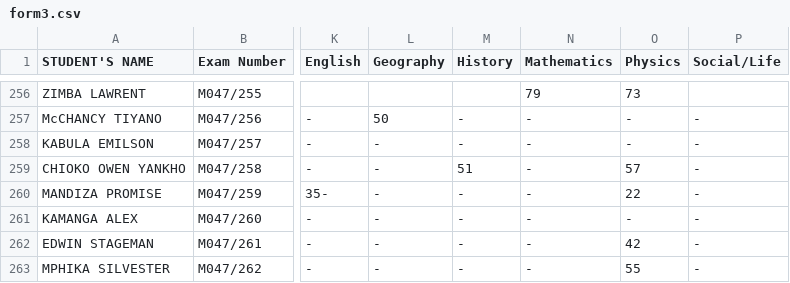
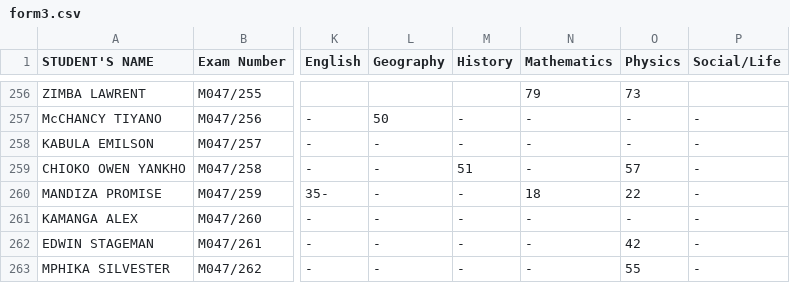
Before and after one commit to magawass/m, a CSV file: form3.csv, drawn as a sheet; only a part is shown, gaps mark what is left out; the diff names each change by its address in the sheet, - before the commit and + after, or states it on an @@ line.

Commit message:
Update: form3 - Mathematics (5/7/2026, 12:36:56 PM)

```diff
--- a/form3.csv
+++ b/form3.csv
-N260 (Mathematics): -
+N260 (Mathematics): 18
```
